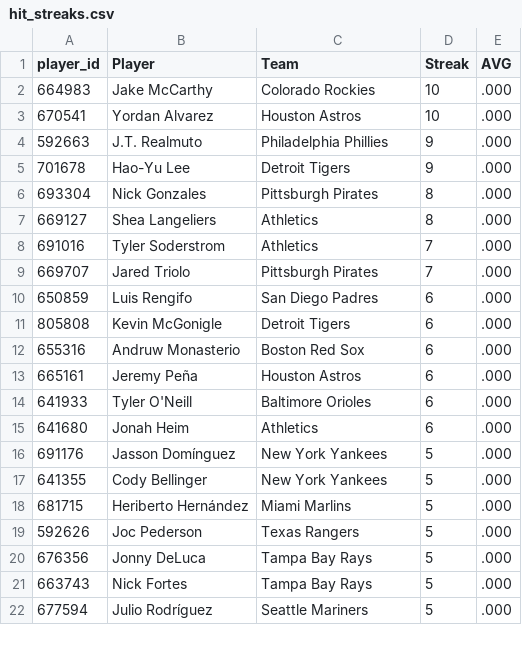
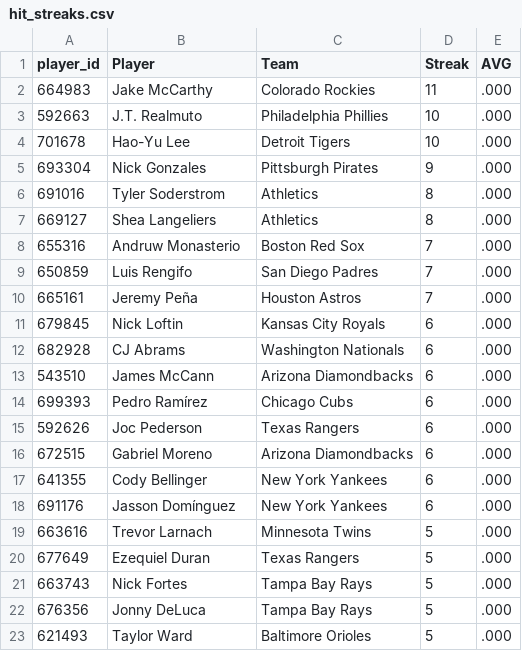
Before and after one commit to HitByOne/mlb-dashboard, a CSV file: data/hit_streaks.csv, drawn as a sheet; only a part is shown; the diff covers the shown part only.

```diff
--- a/data/hit_streaks.csv
+++ b/data/hit_streaks.csv
@@ -1,22 +1,23 @@
 player_id,Player,Team,Streak,AVG
-664983,Jake McCarthy,Colorado Rockies,10,.000
-670541,Yordan Alvarez,Houston Astros,10,.000
-592663,J.T. Realmuto,Philadelphia Phillies,9,.000
-701678,Hao-Yu Lee,Detroit Tigers,9,.000
-693304,Nick Gonzales,Pittsburgh Pirates,8,.000
+664983,Jake McCarthy,Colorado Rockies,11,.000
+592663,J.T. Realmuto,Philadelphia Phillies,10,.000
+701678,Hao-Yu Lee,Detroit Tigers,10,.000
+693304,Nick Gonzales,Pittsburgh Pirates,9,.000
+691016,Tyler Soderstrom,Athletics,8,.000
 669127,Shea Langeliers,Athletics,8,.000
-691016,Tyler Soderstrom,Athletics,7,.000
-669707,Jared Triolo,Pittsburgh Pirates,7,.000
-650859,Luis Rengifo,San Diego Padres,6,.000
-805808,Kevin McGonigle,Detroit Tigers,6,.000
-655316,Andruw Monasterio,Boston Red Sox,6,.000
-665161,Jeremy Peña,Houston Astros,6,.000
-641933,Tyler O'Neill,Baltimore Orioles,6,.000
-641680,Jonah Heim,Athletics,6,.000
-691176,Jasson Domínguez,New York Yankees,5,.000
-641355,Cody Bellinger,New York Yankees,5,.000
-681715,Heriberto Hernández,Miami Marlins,5,.000
-592626,Joc Pederson,Texas Rangers,5,.000
+655316,Andruw Monasterio,Boston Red Sox,7,.000
+650859,Luis Rengifo,San Diego Padres,7,.000
+665161,Jeremy Peña,Houston Astros,7,.000
+679845,Nick Loftin,Kansas City Royals,6,.000
+682928,CJ Abrams,Washington Nationals,6,.000
+543510,James McCann,Arizona Diamondbacks,6,.000
+699393,Pedro Ramírez,Chicago Cubs,6,.000
+592626,Joc Pederson,Texas Rangers,6,.000
+672515,Gabriel Moreno,Arizona Diamondbacks,6,.000
+641355,Cody Bellinger,New York Yankees,6,.000
+691176,Jasson Domínguez,New York Yankees,6,.000
+663616,Trevor Larnach,Minnesota Twins,5,.000
+677649,Ezequiel Duran,Texas Rangers,5,.000
+663743,Nick Fortes,Tampa Bay Rays,5,.000
 676356,Jonny DeLuca,Tampa Bay Rays,5,.000
-663743,Nick Fortes,Tampa Bay Rays,5,.000
-677594,Julio Rodríguez,Seattle Mariners,5,.000
+621493,Taylor Ward,Baltimore Orioles,5,.000
```
Also changed, not shown: 1 added row, 7 removed rows and 5 edited cells elsewhere in this file, data/hr_leaders.csv, data/model_picks.csv, 15 other files.
